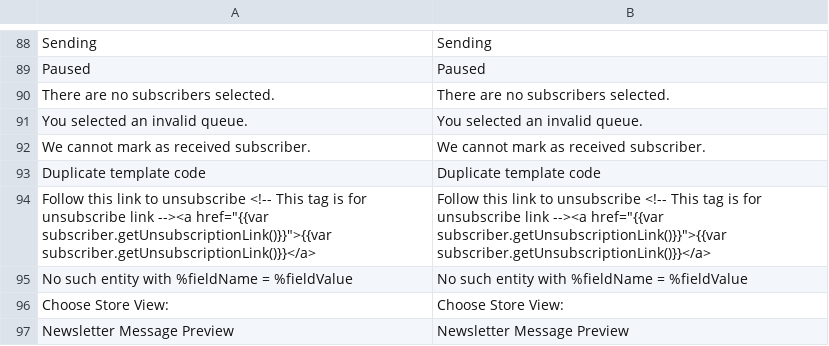
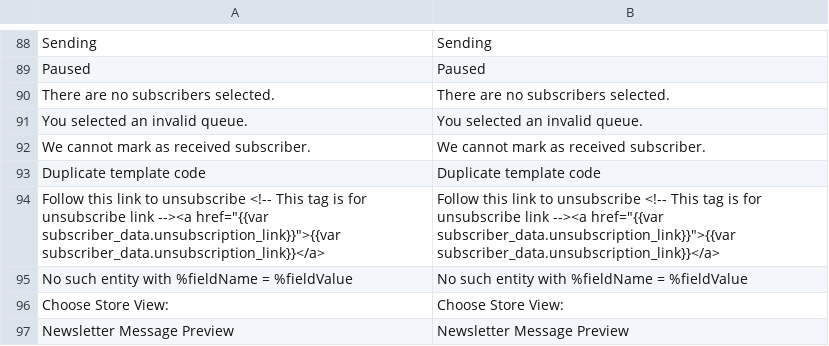
Before and after one commit to hanhbt-sosc/compare-m244p9-m247p3, a CSV file: module-newsletter/i18n/en_US.csv, drawn as a sheet; only a part is shown, gaps mark what is left out.

Commit message:
Update [module-newsletter]

```diff
--- a/module-newsletter/i18n/en_US.csv
+++ b/module-newsletter/i18n/en_US.csv
@@ -93,3 +93,3 @@ Paused,Paused
 "Duplicate template code","Duplicate template code"
-"Follow this link to unsubscribe <!-- This tag is for unsubscribe link  --><a href=""{{var subscriber.getUnsubscriptionLink()}}"">{{var subscriber.getUnsubscriptionLink()}}</a>","Follow this link to unsubscribe <!-- This tag is for unsubscribe link  --><a href=""{{var subscriber.getUnsubscriptionLink()}}"">{{var subscriber.getUnsubscriptionLink()}}</a>"
+"Follow this link to unsubscribe <!-- This tag is for unsubscribe link  --><a href=""{{var subscriber_data.unsubscription_link}}"">{{var subscriber_data.unsubscription_link}}</a>","Follow this link to unsubscribe <!-- This tag is for unsubscribe link  --><a href=""{{var subscriber_data.unsubscription_link}}"">{{var subscriber_data.unsubscription_link}}</a>"
 "No such entity with %fieldName = %fieldValue","No such entity with %fieldName = %fieldValue"
```
Also changed, not shown: 16 other files.
